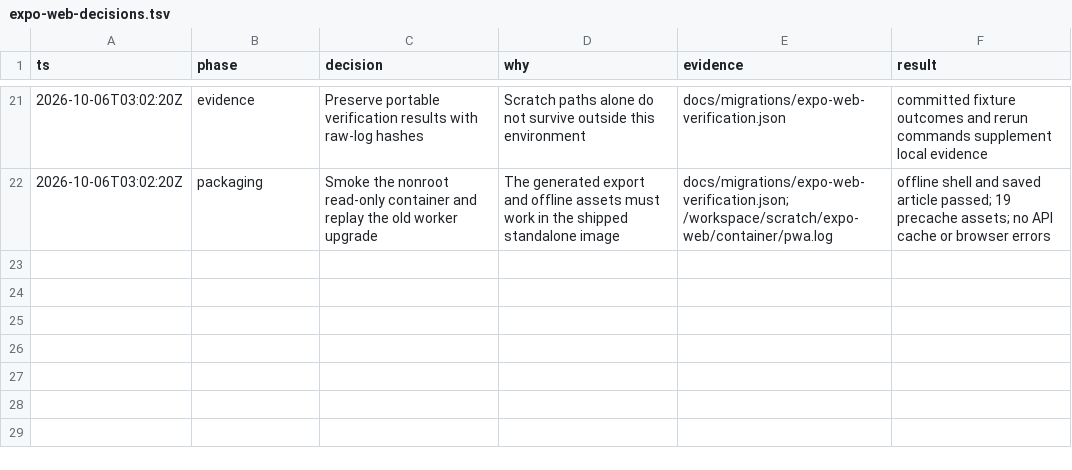
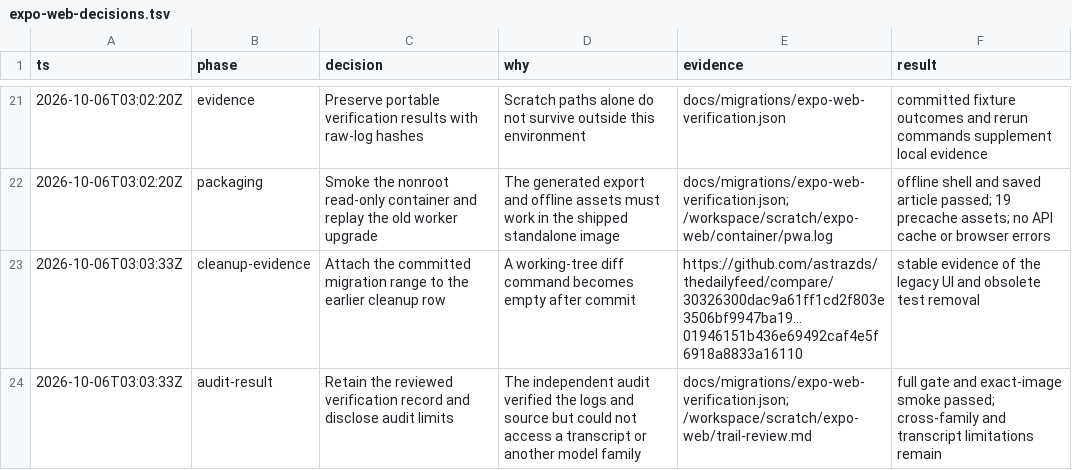
Before and after one commit to astrazds/thedailyfeed, a TSV file: docs/migrations/expo-web-decisions.tsv, drawn as a sheet; only a part is shown, gaps mark what is left out.

Commit message:
docs(web): preserve the final migration verification record

```diff
--- a/docs/migrations/expo-web-decisions.tsv
+++ b/docs/migrations/expo-web-decisions.tsv
@@ -22 +22,3 @@ ts	phase	decision	why	evidence	result
 2026-10-06T03:02:20Z	packaging	Smoke the nonroot read-only container and replay the old worker upgrade	The generated export and offline assets must work in the shipped standalone image	docs/migrations/expo-web-verification.json; /workspace/scratch/expo-web/container/pwa.log	offline shell and saved article passed; 19 precache assets; no API cache or browser errors
+2026-10-06T03:03:33Z	cleanup-evidence	Attach the committed migration range to the earlier cleanup row	A working-tree diff command becomes empty after commit	https://github.com/astrazds/thedailyfeed/compare/30326300dac9a61ff1cd2f803e3506bf9947ba19...01946151b436e69492caf4e5f6918a8833a16110	stable evidence of the legacy UI and obsolete test removal
+2026-10-06T03:03:33Z	audit-result	Retain the reviewed verification record and disclose audit limits	The independent audit verified the logs and source but could not access a transcript or another model family	docs/migrations/expo-web-verification.json; /workspace/scratch/expo-web/trail-review.md	full gate and exact-image smoke passed; cross-family and transcript limitations remain
```
Also changed, not shown: 1 other file.
